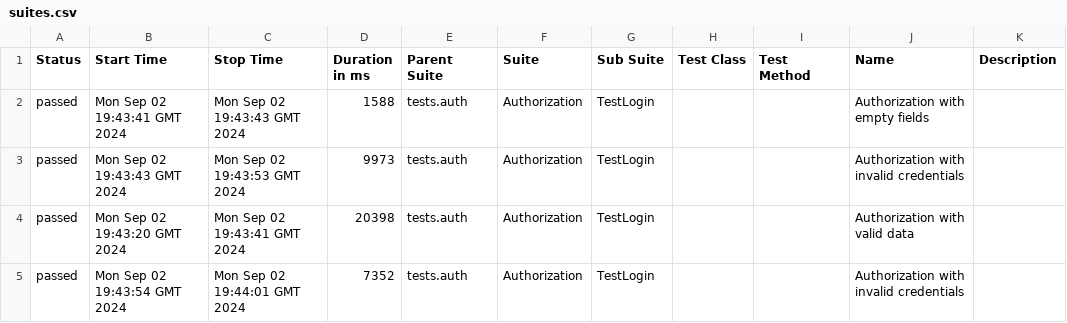
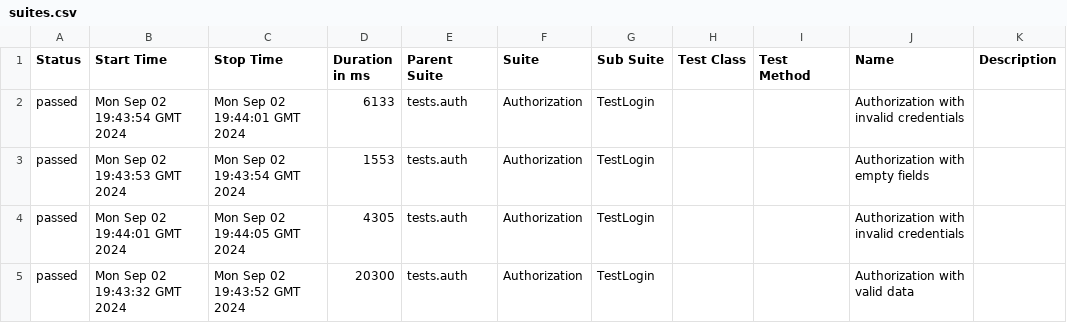
Before and after one commit to bproskura/allure_results, a CSV file: data/suites.csv, drawn as a sheet.

```diff
--- a/data/suites.csv
+++ b/data/suites.csv
@@ -1,5 +1,5 @@
 "Status","Start Time","Stop Time","Duration in ms","Parent Suite","Suite","Sub Suite","Test Class","Test Method","Name","Description"
-"passed","Mon Sep 02 19:43:41 GMT 2024","Mon Sep 02 19:43:43 GMT 2024","1588","tests.auth","Authorization","TestLogin","","","Authorization with empty fields",""
-"passed","Mon Sep 02 19:43:43 GMT 2024","Mon Sep 02 19:43:53 GMT 2024","9973","tests.auth","Authorization","TestLogin","","","Authorization with invalid credentials",""
-"passed","Mon Sep 02 19:43:20 GMT 2024","Mon Sep 02 19:43:41 GMT 2024","20398","tests.auth","Authorization","TestLogin","","","Authorization with valid data",""
-"passed","Mon Sep 02 19:43:54 GMT 2024","Mon Sep 02 19:44:01 GMT 2024","7352","tests.auth","Authorization","TestLogin","","","Authorization with invalid credentials",""
+"passed","Mon Sep 02 19:43:54 GMT 2024","Mon Sep 02 19:44:01 GMT 2024","6133","tests.auth","Authorization","TestLogin","","","Authorization with invalid credentials",""
+"passed","Mon Sep 02 19:43:53 GMT 2024","Mon Sep 02 19:43:54 GMT 2024","1553","tests.auth","Authorization","TestLogin","","","Authorization with empty fields",""
+"passed","Mon Sep 02 19:44:01 GMT 2024","Mon Sep 02 19:44:05 GMT 2024","4305","tests.auth","Authorization","TestLogin","","","Authorization with invalid credentials",""
+"passed","Mon Sep 02 19:43:32 GMT 2024","Mon Sep 02 19:43:52 GMT 2024","20300","tests.auth","Authorization","TestLogin","","","Authorization with valid data",""
```
Also changed, not shown: 29 other files.
